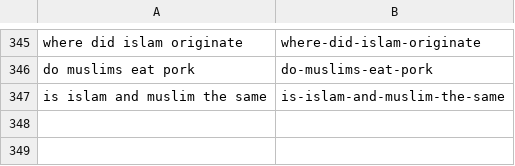
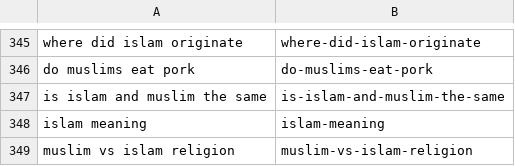
Before and after one commit to charliesheep7/dearpup_website, a CSV file: .claude/skills/deenup-blog-writer/written.csv, drawn as a sheet; only a part is shown, gaps mark what is left out; the diff names each change by its address in the sheet, - before the commit and + after, or states it on an @@ line.

```diff
--- a/.claude/skills/deenup-blog-writer/written.csv
+++ b/.claude/skills/deenup-blog-writer/written.csv
+row 348: islam meaning | islam-meaning
+row 349: muslim vs islam religion | muslim-vs-islam-religion
```
Also changed, not shown: 2 other files.
